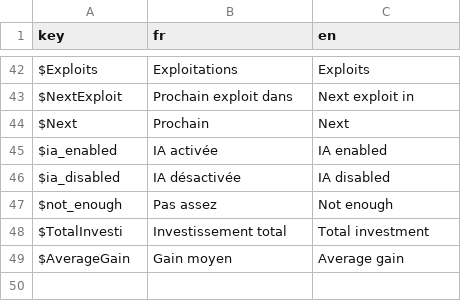
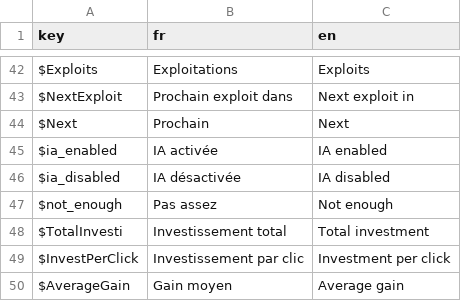
Before and after one commit to Proksimas/HackerIDLE, a CSV file: hackeridle/Game/Translations/generic_translations.csv, drawn as a sheet; only a part is shown, gaps mark what is left out; the diff names each change by its address in the sheet, - before the commit and + after, or states it on an @@ line.

Commit message:
fix gold to invest

```diff
--- a/hackeridle/Game/Translations/generic_translations.csv
+++ b/hackeridle/Game/Translations/generic_translations.csv
+row 49: $InvestPerClick | Investissement par clic | Investment per click
```
Also changed, not shown: 5 other files.
